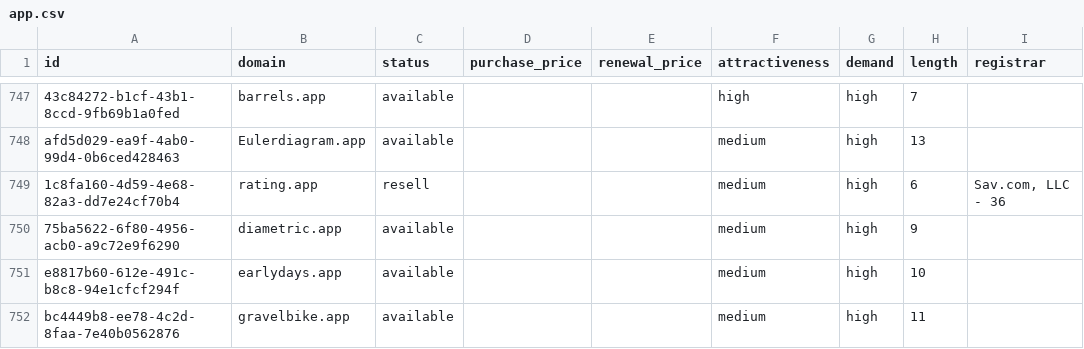
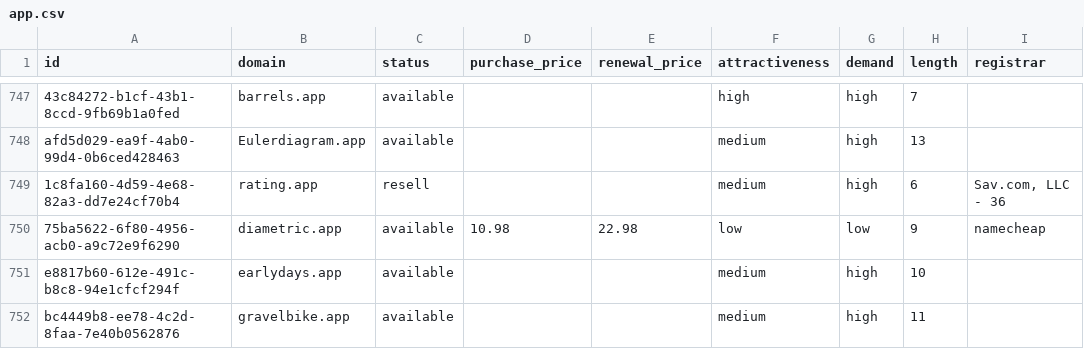
Before and after one commit to UniqueDomains/app-oneword-domains, a CSV file: app.csv, drawn as a sheet; only a part is shown, gaps mark what is left out; the diff names each change by its address in the sheet, - before the commit and + after, or states it on an @@ line.

Commit message:
Domains update

```diff
--- a/app.csv
+++ b/app.csv
-D750 (purchase_price): (empty)
+D750 (purchase_price): 10.98
-E750 (renewal_price): (empty)
+E750 (renewal_price): 22.98
-F750 (attractiveness): medium
+F750 (attractiveness): low
-G750 (demand): high
+G750 (demand): low
-I750 (registrar): (empty)
+I750 (registrar): namecheap
```
Also changed, not shown: 3 other files.
